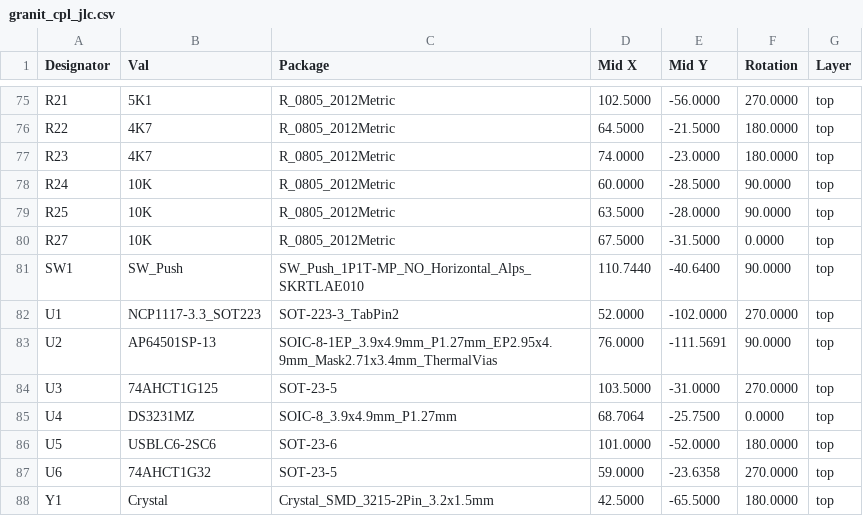
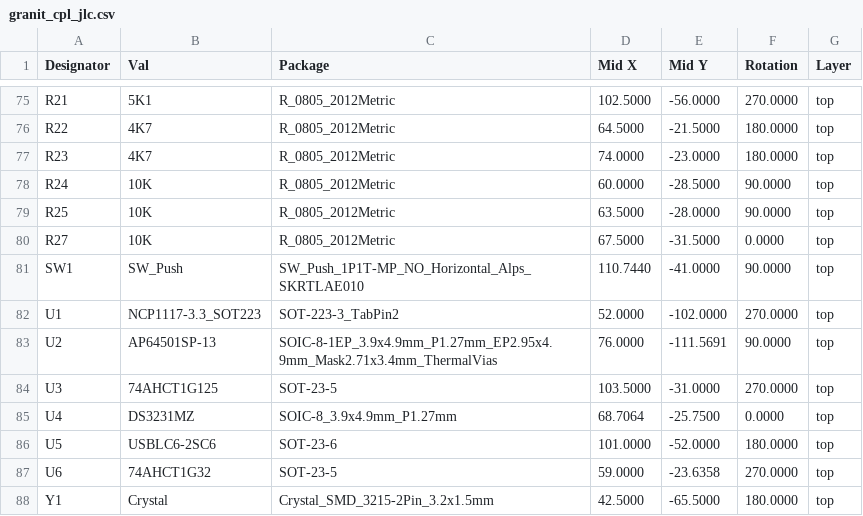
Before and after one commit to laenzlinger/offsite-backup, a CSV file: JLCPCB/granit_cpl_jlc.csv, drawn as a sheet; only a part is shown, gaps mark what is left out.

Commit message:
Deploying to gh-pages from @ laenzlinger/granit@772e3fedbfc789f64b0470f1f64a10a245cbad46 🚀

```diff
--- a/JLCPCB/granit_cpl_jlc.csv
+++ b/JLCPCB/granit_cpl_jlc.csv
@@ -80,3 +80,3 @@ Designator,Val,Package,Mid X,Mid Y,Rotation,Layer
 "R27","10K","R_0805_2012Metric",67.5000,-31.5000,0.0000,top
-"SW1","SW_Push","SW_Push_1P1T-MP_NO_Horizontal_Alps_SKRTLAE010",110.7440,-40.6400,90.0000,top
+"SW1","SW_Push","SW_Push_1P1T-MP_NO_Horizontal_Alps_SKRTLAE010",110.7440,-41.0000,90.0000,top
 "U1","NCP1117-3.3_SOT223","SOT-223-3_TabPin2",52.0000,-102.0000,270.0000,top
```
Also changed, not shown: 11 other files.
